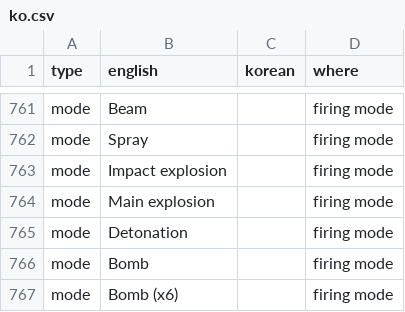
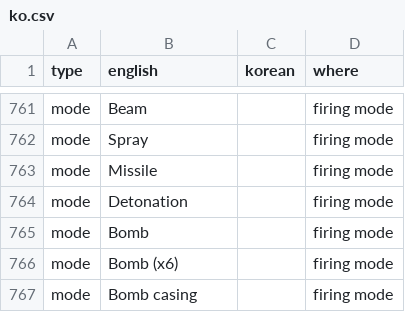
Before and after one commit to pvtryan1024/hd2-armor-inspector, a CSV file: translations/ko.csv, drawn as a sheet; only a part is shown, gaps mark what is left out; the shorter side is filled out with more unchanged rows.

```diff
--- a/translations/ko.csv
+++ b/translations/ko.csv
@@ -762,4 +762,3 @@ mode,Beam,,firing mode
 mode,Spray,,firing mode
-mode,Impact explosion,,firing mode
-mode,Main explosion,,firing mode
+mode,Missile,,firing mode
 mode,Detonation,,firing mode
```
Also changed, not shown: 5 other files.
